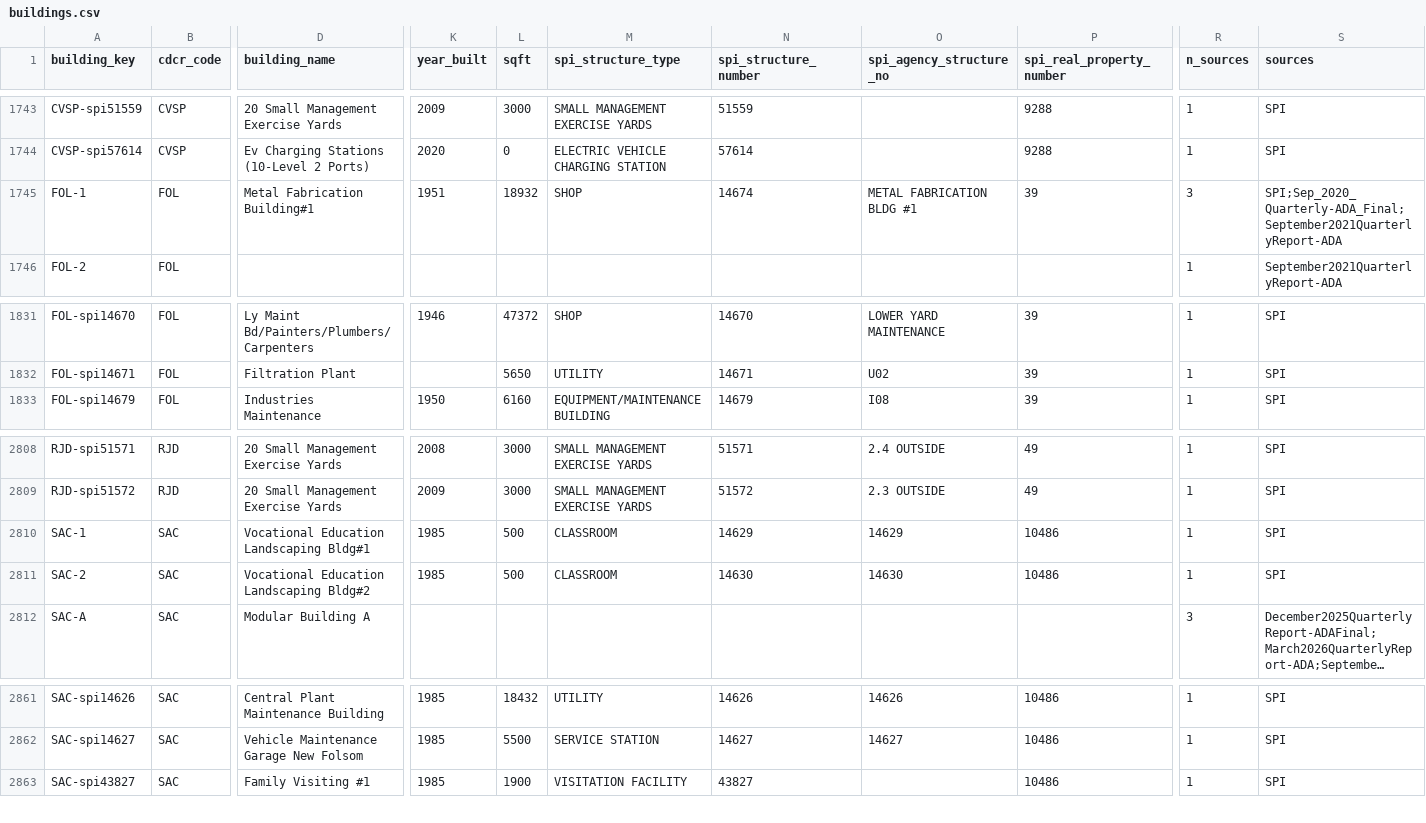
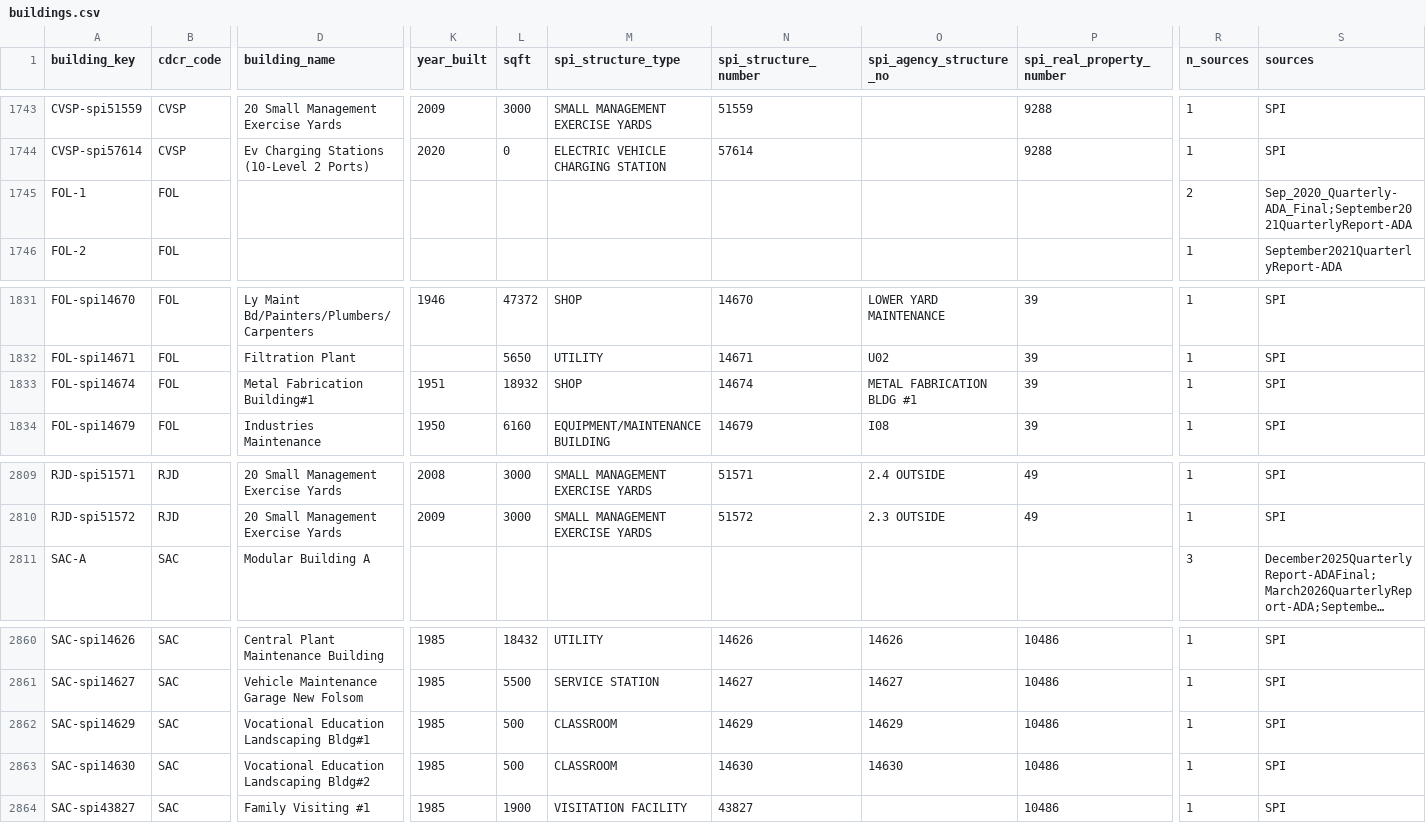
Before and after one commit to mbecica/cdcr_facility_data, a CSV file: crosswalk/buildings.csv, drawn as a sheet; only a part is shown, gaps mark what is left out; long unchanged cells end in …; removed rows and columns are numbered as before the commit, all else as after; rows hold the shown columns only; the diff names each change by its address in the sheet, - before the commit and + after, or states it on an @@ line.

```diff
--- a/crosswalk/buildings.csv
+++ b/crosswalk/buildings.csv
-D1745 (building_name): Metal Fabrication Building#1
+D1745 (building_name): (empty)
-K1745 (year_built): 1951
+K1745 (year_built): (empty)
-L1745 (sqft): 18932
+L1745 (sqft): (empty)
-M1745 (spi_structure_type): SHOP
+M1745 (spi_structure_type): (empty)
-N1745 (spi_structure_number): 14674
+N1745 (spi_structure_number): (empty)
-O1745 (spi_agency_structure_no): METAL FABRICATION BLDG #1
+O1745 (spi_agency_structure_no): (empty)
-P1745 (spi_real_property_number): 39
+P1745 (spi_real_property_number): (empty)
-R1745 (n_sources): 3
+R1745 (n_sources): 2
-S1745 (sources): SPI;Sep_2020_Quarterly-ADA_Final;September2021QuarterlyReport-ADA
+S1745 (sources): Sep_2020_Quarterly-ADA_Final;September2021QuarterlyReport-ADA
+row 1833: FOL-spi14674 | FOL | Metal Fabrication Building#1 | 1951 | 18932 | SHOP | 14674 | METAL FABRICATION BLDG #1 | 39 | 1 | SPI
-row 2810: SAC-1 | SAC | Vocational Education Landscaping Bldg#1 | 1985 | 500 | CLASSROOM | 14629 | 14629 | 10486 | 1 | SPI
-row 2811: SAC-2 | SAC | Vocational Education Landscaping Bldg#2 | 1985 | 500 | CLASSROOM | 14630 | 14630 | 10486 | 1 | SPI
+row 2862: SAC-spi14629 | SAC | Vocational Education Landscaping Bldg#1 | 1985 | 500 | CLASSROOM | 14629 | 14629 | 10486 | 1 | SPI
+row 2863: SAC-spi14630 | SAC | Vocational Education Landscaping Bldg#2 | 1985 | 500 | CLASSROOM | 14630 | 14630 | 10486 | 1 | SPI
```
Also changed, not shown: crosswalk/places.csv, 1 other file.
